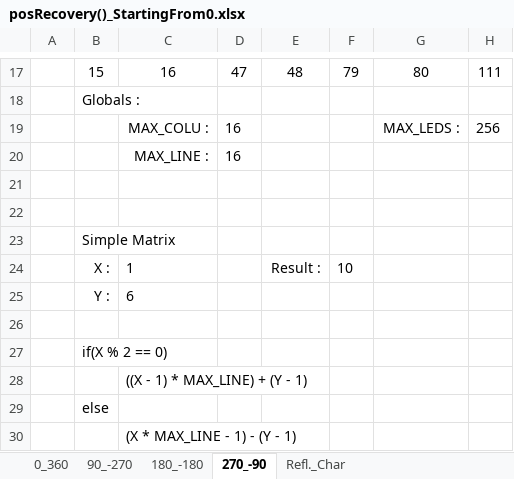
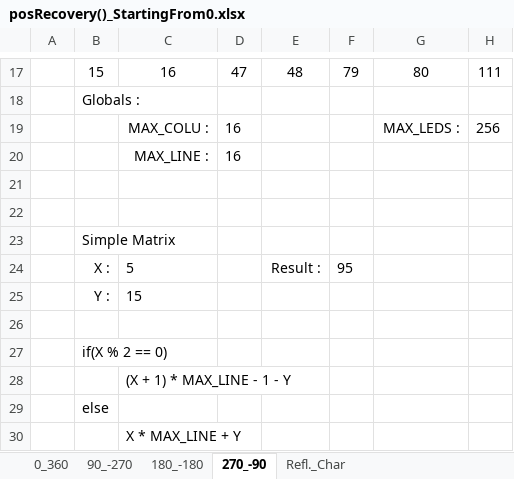
Before and after one commit to KC5-BP/C8051F020-WS2812B, an Excel workbook: refFiles/mx_manip/posRecovery()_StartingFrom0.xlsx, sheet 270_-90, drawn as a sheet; only a part is shown, gaps mark what is left out; values as stored, in another font and other column widths than the file's, no borders; conditional formats not drawn; the diff names each change by its address in the sheet, - before the commit and + after, or states it on an @@ line.

```diff
--- a/refFiles/mx_manip/posRecovery()_StartingFrom0.xlsx (sheet 270_-90)
+++ b/refFiles/mx_manip/posRecovery()_StartingFrom0.xlsx (sheet 270_-90)
-C24: 1
+C24: 5
-F24: 10
+F24: 95
-C25: 6
+C25: 15
-C28: ((X - 1) * MAX_LINE) + (Y - 1)
+C28: (X + 1) * MAX_LINE - 1 - Y
-C30: (X * MAX_LINE - 1) - (Y - 1)
+C30: X * MAX_LINE + Y
```
Also changed, not shown: sheet 90_-270, sheet 180_-180, sheet 0_360, refFiles/mx_manip/posRecovery().xlsx.
